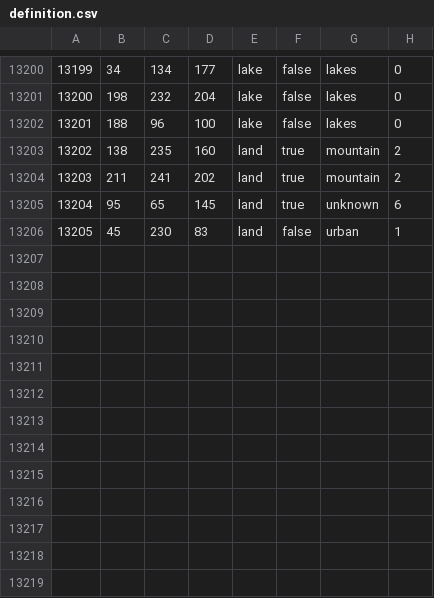
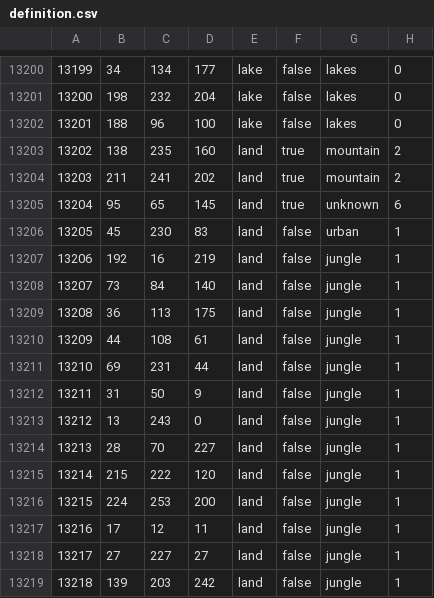
Before and after one commit to CalvinSoul/Divergences, a CSV file: map/definition.csv, drawn as a sheet; only a part is shown, gaps mark what is left out; the diff names each change by its address in the sheet, - before the commit and + after, or states it on an @@ line.

```diff
--- a/map/definition.csv
+++ b/map/definition.csv
+row 13207: 13206 | 192 | 16 | 219 | land | false | jungle | 1
+row 13208: 13207 | 73 | 84 | 140 | land | false | jungle | 1
+row 13209: 13208 | 36 | 113 | 175 | land | false | jungle | 1
+row 13210: 13209 | 44 | 108 | 61 | land | false | jungle | 1
+row 13211: 13210 | 69 | 231 | 44 | land | false | jungle | 1
+row 13212: 13211 | 31 | 50 | 9 | land | false | jungle | 1
+row 13213: 13212 | 13 | 243 | 0 | land | false | jungle | 1
+row 13214: 13213 | 28 | 70 | 227 | land | false | jungle | 1
+row 13215: 13214 | 215 | 222 | 120 | land | false | jungle | 1
+row 13216: 13215 | 224 | 253 | 200 | land | false | jungle | 1
+row 13217: 13216 | 17 | 12 | 11 | land | false | jungle | 1
+row 13218: 13217 | 27 | 227 | 27 | land | false | jungle | 1
+row 13219: 13218 | 139 | 203 | 242 | land | false | jungle | 1
```
Also changed, not shown: 1 other file.
